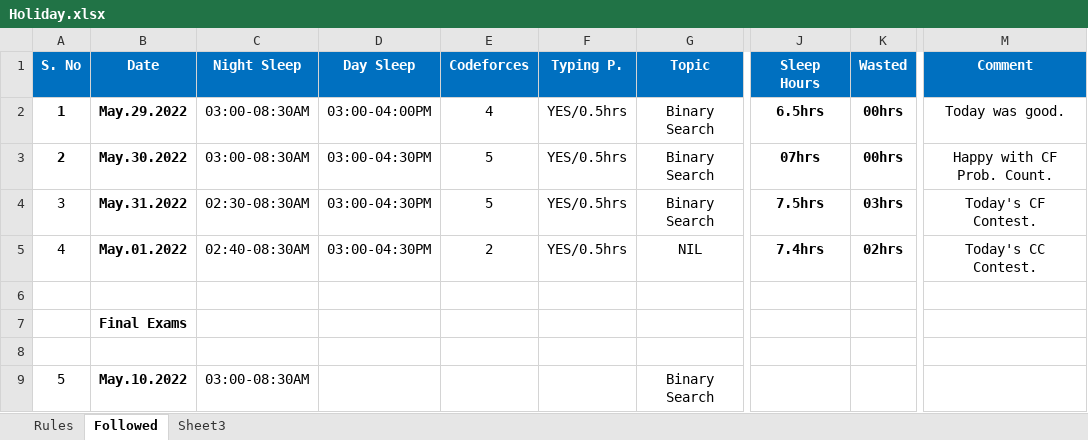
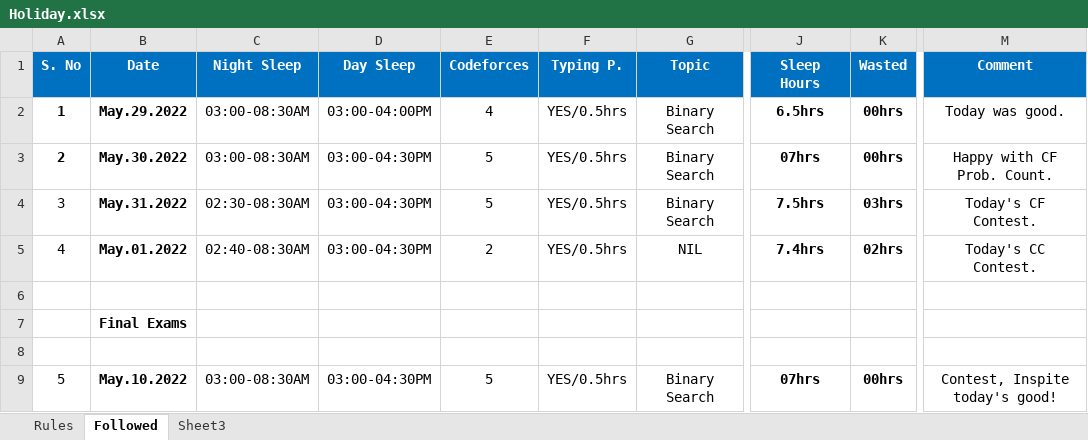
Before and after one commit to TheDev05/CARDIO, an Excel workbook: Holiday.xlsx, sheet Followed, drawn as a sheet; only a part is shown, gaps mark what is left out; values as stored, in another font and other column widths than the file's, no borders; the diff names each change by its address in the sheet, - before the commit and + after, or states it on an @@ line.

```diff
--- a/Holiday.xlsx (sheet Followed)
+++ b/Holiday.xlsx (sheet Followed)
-D9 (Day Sleep): (empty)
+D9 (Day Sleep): 03:00-04:30PM
-E9 (Codeforces): (empty)
+E9 (Codeforces): 5
-F9 (Typing P.): (empty)
+F9 (Typing P.): YES/0.5hrs
-J9 (Sleep Hours): (empty)
+J9 (Sleep Hours): 07hrs
-K9 (Wasted): (empty)
+K9 (Wasted): 00hrs
-M9 (Comment): (empty)
+M9 (Comment): Contest, Inspite today's good!
```
Also changed, not shown: 8 other files.
